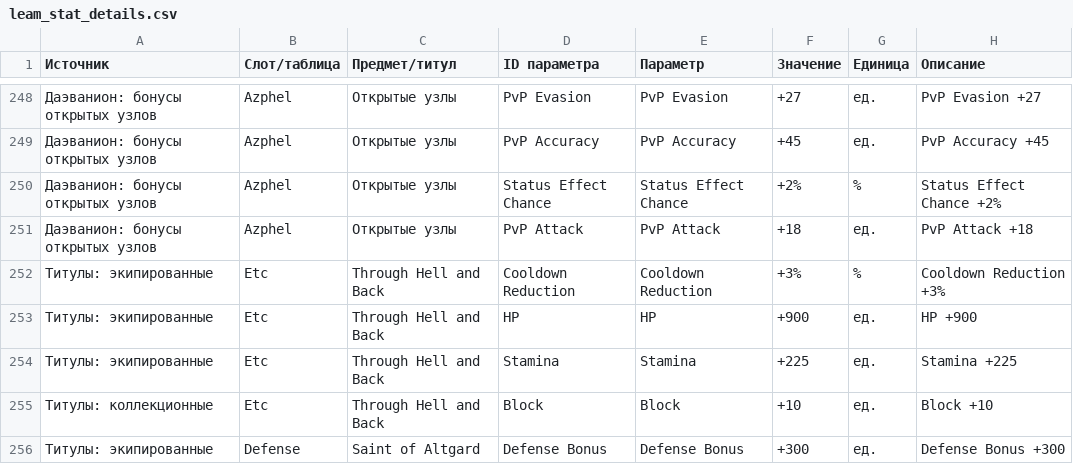
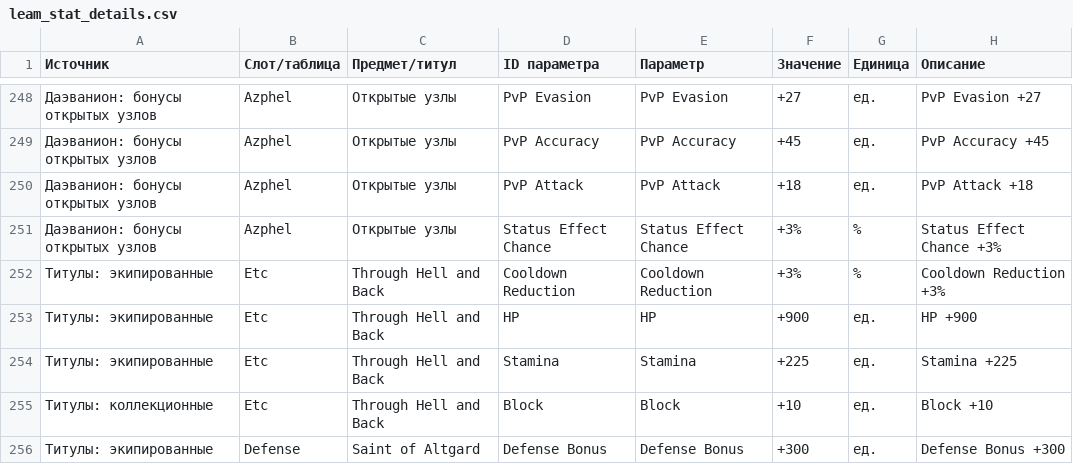
Before and after one commit to bdmwoosa777-coder/leamstat, a CSV file: data/leam_stat_details.csv, drawn as a sheet; only a part is shown, gaps mark what is left out.

```diff
--- a/data/leam_stat_details.csv
+++ b/data/leam_stat_details.csv
@@ -249,4 +249,4 @@
 Даэванион: бонусы открытых узлов;Azphel;Открытые узлы;PvP Accuracy;PvP Accuracy;+45;ед.;PvP Accuracy +45
-Даэванион: бонусы открытых узлов;Azphel;Открытые узлы;Status Effect Chance;Status Effect Chance;+2%;%;Status Effect Chance +2%
 Даэванион: бонусы открытых узлов;Azphel;Открытые узлы;PvP Attack;PvP Attack;+18;ед.;PvP Attack +18
+Даэванион: бонусы открытых узлов;Azphel;Открытые узлы;Status Effect Chance;Status Effect Chance;+3%;%;Status Effect Chance +3%
 Титулы: экипированные;Etc;Through Hell and Back;Cooldown Reduction;Cooldown Reduction;+3%;%;Cooldown Reduction +3%
```
Also changed, not shown: data/leam_stats.csv, 5 other files.
